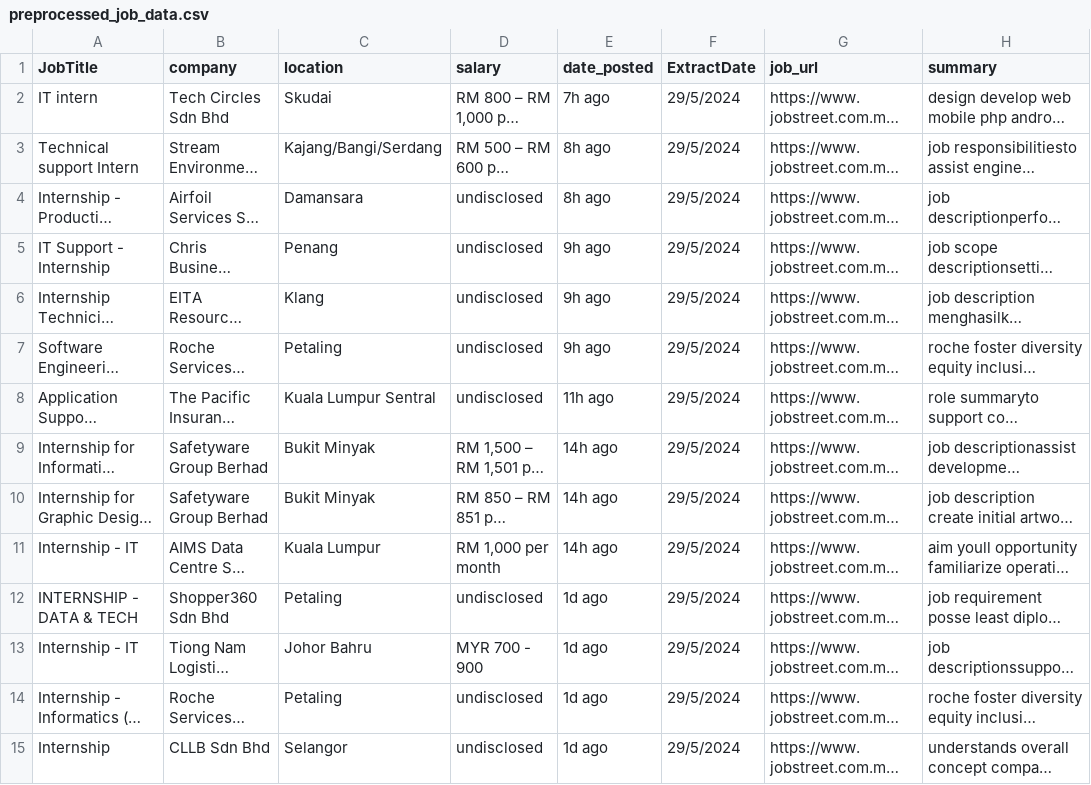
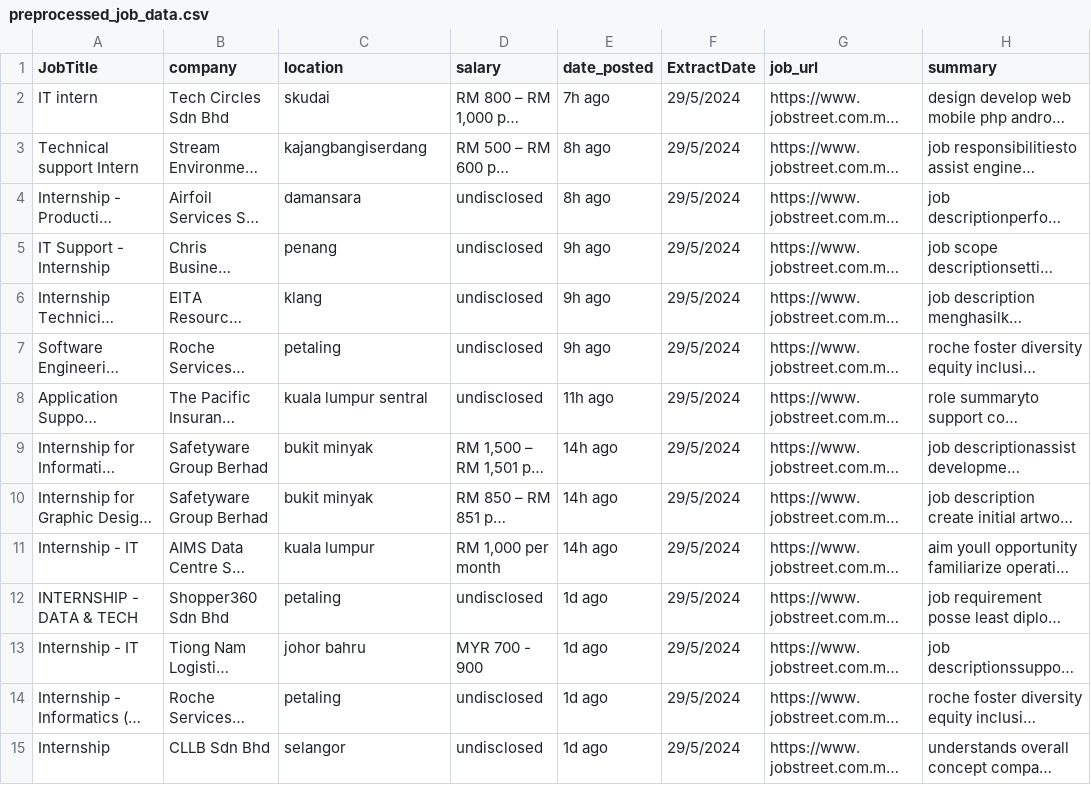
Before and after one commit to calvinn7/FCSITCareerBuddy, a CSV file: dataset/preprocessed_job_data.csv, drawn as a sheet; only a part is shown; long unchanged cells end in …; the diff covers the shown part only; the diff names each change by its address in the sheet, - before the commit and + after, or states it on an @@ line.

```diff
--- a/dataset/preprocessed_job_data.csv
+++ b/dataset/preprocessed_job_data.csv
-C2 (location): Skudai
+C2 (location): skudai
-C3 (location): Kajang/Bangi/Serdang
+C3 (location): kajangbangiserdang
-C4 (location): Damansara
+C4 (location): damansara
-C5 (location): Penang
+C5 (location): penang
-C6 (location): Klang
+C6 (location): klang
-C7 (location): Petaling
+C7 (location): petaling
-C8 (location): Kuala Lumpur Sentral
+C8 (location): kuala lumpur sentral
-C9:C10 (location): Bukit Minyak
+C9:C10 (location): bukit minyak
-C11 (location): Kuala Lumpur
+C11 (location): kuala lumpur
-C12 (location): Petaling
+C12 (location): petaling
-C13 (location): Johor Bahru
+C13 (location): johor bahru
-C14 (location): Petaling
+C14 (location): petaling
-C15 (location): Selangor
+C15 (location): selangor
```
Also changed, not shown: 120 edited cells elsewhere in this file, 5 other files.
